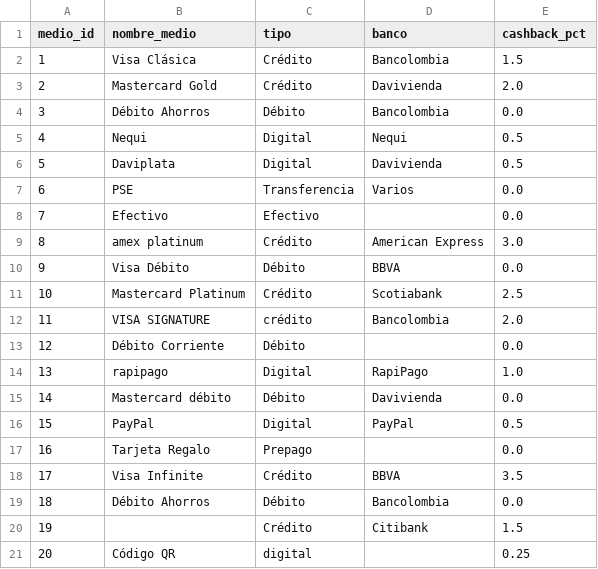
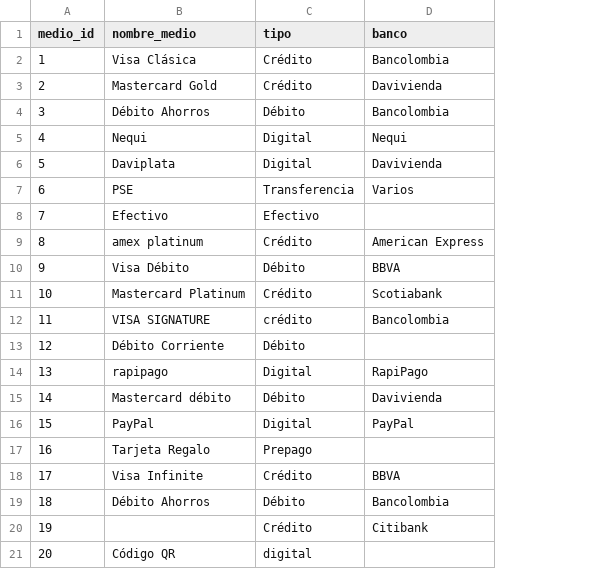
Before and after one commit to camilaortiz07/ZentPandas, a CSV file: data/raw/medios_pago.csv, drawn as a sheet; the diff names each change by its address in the sheet, - before the commit and + after, or states it on an @@ line.

Commit message:
feat: agregar limpieza de categorías y medios de pago

```diff
--- a/data/raw/medios_pago.csv
+++ b/data/raw/medios_pago.csv
-column E (cashback_pct), rows 2-21: 1.5 | 2.0 | 0.0 | 0.5 | 0.5 | 0.0 | 0.0 | 3.0 | 0.0 | 2.5 | 2.0 | 0.0 | 1.0 | 0.0 | 0.5 | 0.0 | 3.5 | 0.0 | 1.5 | 0.25
```
Also changed, not shown: 2 other files.
